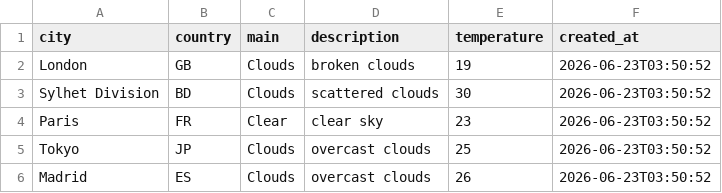
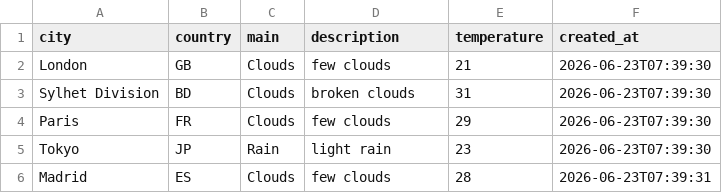
Before and after one commit to amzzz930/amin_repository, a CSV file: weather_data.csv, drawn as a sheet.

```diff
--- a/weather_data.csv
+++ b/weather_data.csv
@@ -1,6 +1,6 @@
 city,country,main,description,temperature,created_at
-London,GB,Clouds,broken clouds,19,2026-06-23T03:50:52
-Sylhet Division,BD,Clouds,scattered clouds,30,2026-06-23T03:50:52
-Paris,FR,Clear,clear sky,23,2026-06-23T03:50:52
-Tokyo,JP,Clouds,overcast clouds,25,2026-06-23T03:50:52
-Madrid,ES,Clouds,overcast clouds,26,2026-06-23T03:50:52
+London,GB,Clouds,few clouds,21,2026-06-23T07:39:30
+Sylhet Division,BD,Clouds,broken clouds,31,2026-06-23T07:39:30
+Paris,FR,Clouds,few clouds,29,2026-06-23T07:39:30
+Tokyo,JP,Rain,light rain,23,2026-06-23T07:39:30
+Madrid,ES,Clouds,few clouds,28,2026-06-23T07:39:31
```
